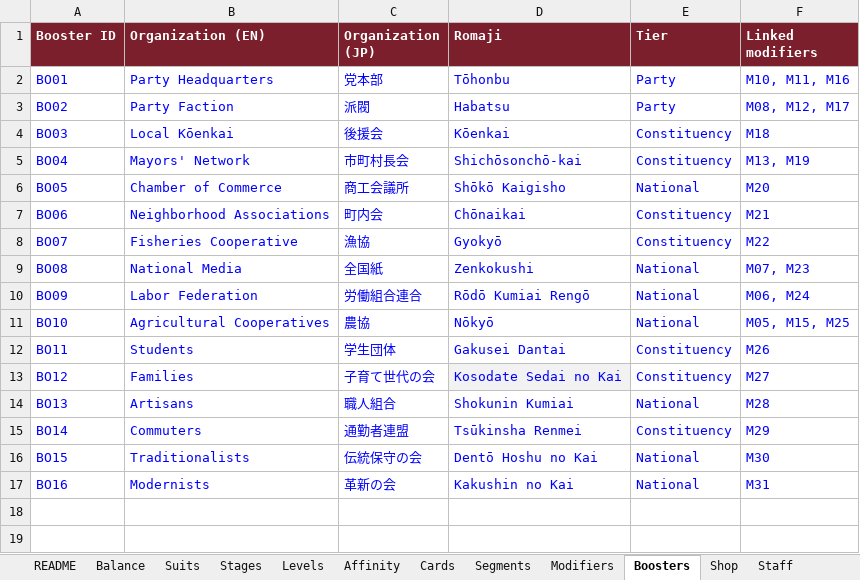
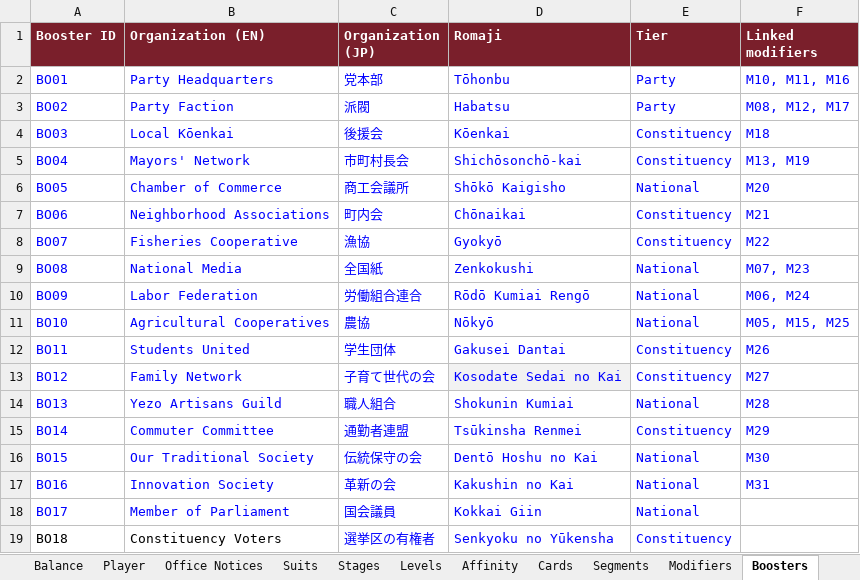
Before and after one commit to Lotusmonogatari/CoP-Deckbuilder, an Excel workbook: design/CoP_Starter_Card_Stage_Data.xlsx, sheet Boosters, drawn as a sheet; values as stored, in another font and other column widths than the file's, no borders; the diff names each change by its address in the sheet, - before the commit and + after, or states it on an @@ line.

```diff
--- a/design/CoP_Starter_Card_Stage_Data.xlsx (sheet Boosters)
+++ b/design/CoP_Starter_Card_Stage_Data.xlsx (sheet Boosters)
+sheet tab: Player
+sheet tab: Office Notices
-B12 (Organization (EN)): Students
+B12 (Organization (EN)): Students United
-B13 (Organization (EN)): Families
+B13 (Organization (EN)): Family Network
-B14 (Organization (EN)): Artisans
+B14 (Organization (EN)): Yezo Artisans Guild
-B15 (Organization (EN)): Commuters
+B15 (Organization (EN)): Commuter Committee
-B16 (Organization (EN)): Traditionalists
+B16 (Organization (EN)): Our Traditional Society
-B17 (Organization (EN)): Modernists
+B17 (Organization (EN)): Innovation Society
+row 18: BO17 | Member of Parliament | 国会議員 | Kokkai Giin | National
+row 19: BO18 | Constituency Voters | 選挙区の有権者 | Senkyoku no Yūkensha | Constituency
```
Also changed, not shown: sheet Opponent Cues, sheet Text, sheet Stages, sheet Opponents, sheet Balance, sheet Shop, 4 more sheets.
